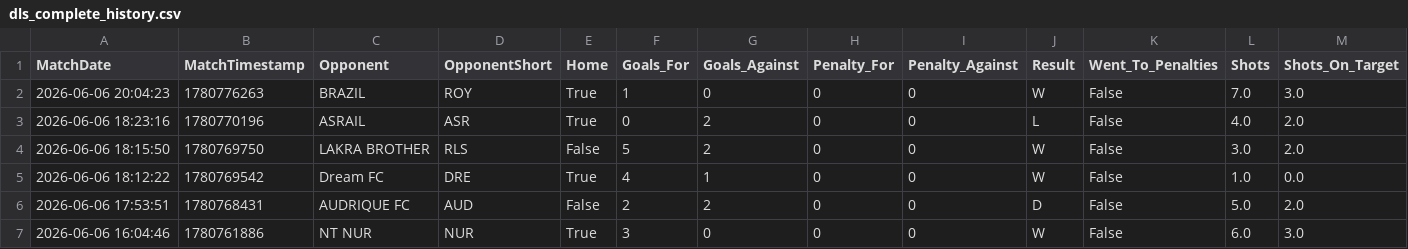
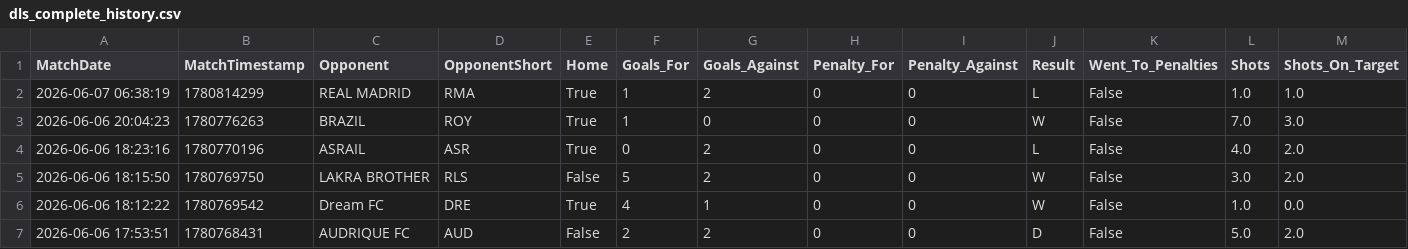
Before and after one commit to sdey758/dls-history, a CSV file: dls_complete_history.csv, drawn as a sheet; only a part is shown; the shorter side is filled out with more unchanged rows; rows hold the shown columns only; the diff names each change by its address in the sheet, - before the commit and + after, or states it on an @@ line.

```diff
--- a/dls_complete_history.csv
+++ b/dls_complete_history.csv
+row 2: 2026-06-07 06:38:19 | 1780814299 | REAL MADRID | RMA | True | 1 | 2 | 0 | 0 | L | False | 1.0 | 1.0
```
